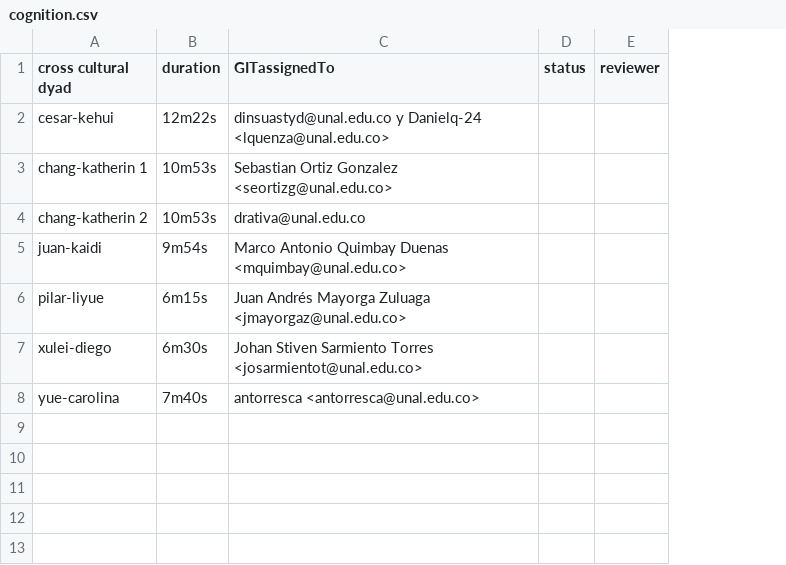
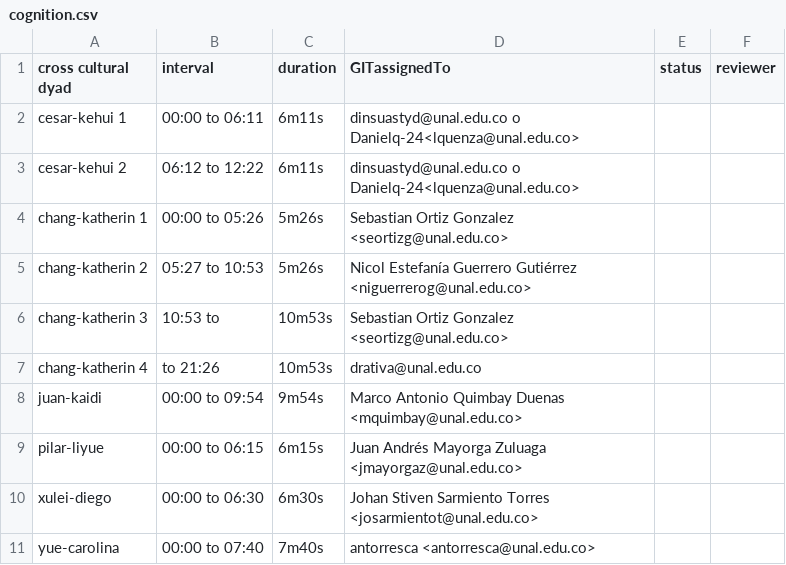
Before and after one commit to asdruelnir/Allignment, a CSV file: cognition.csv, drawn as a sheet; removed rows and columns are numbered as before the commit, all else as after; the diff names each change by its address in the sheet, - before the commit and + after, or states it on an @@ line.

Commit message:
Update cognition.csv

```diff
--- a/cognition.csv
+++ b/cognition.csv
+column B (interval), rows 4-5: 00:00 to 05:26 | 05:27 to 10:53; rows 8-11: 00:00 to 09:54 | 00:00 to 06:15 | 00:00 to 06:30 | 00:00 to 07:40
-row 2: cesar-kehui | 12m22s | dinsuastyd@unal.edu.co y Danielq-24 <lquenza@unal.edu.co>
+row 2: cesar-kehui 1 | 00:00 to 06:11 | 6m11s | dinsuastyd@unal.edu.co o Danielq-24<lquenza@unal.edu.co>
+row 3: cesar-kehui 2 | 06:12 to 12:22 | 6m11s | dinsuastyd@unal.edu.co o Danielq-24<lquenza@unal.edu.co>
-C4:C5 (duration): 10m53s
+C4:C5 (duration): 5m26s
-D5 (GITassignedTo): drativa@unal.edu.co
+D5 (GITassignedTo): Nicol Estefanía Guerrero Gutiérrez <niguerrerog@unal.edu.co>
+row 6: chang-katherin 3 | 10:53 to | 10m53s | Sebastian Ortiz Gonzalez <seortizg@unal.edu.co>
+row 7: chang-katherin 4 | to 21:26 | 10m53s | drativa@unal.edu.co
```
